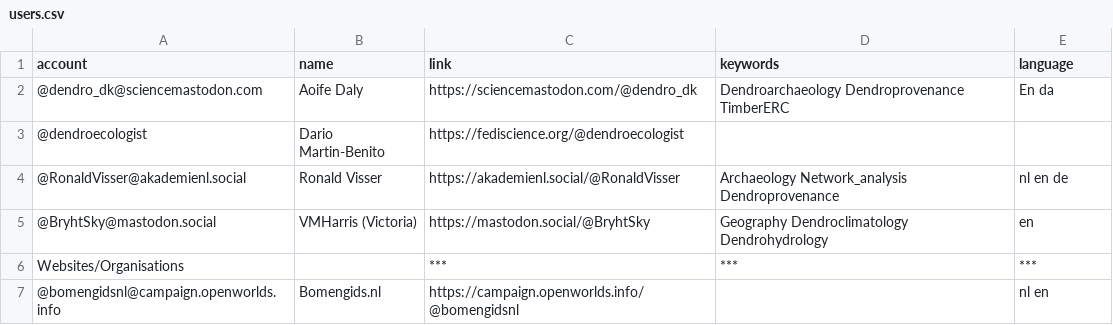
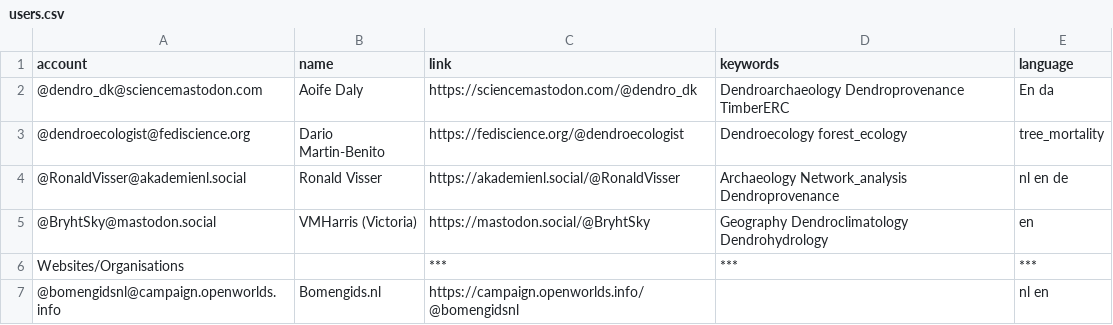
Before and after one commit to RonaldVisser/Mastodon-Dendrochronology, a CSV file: resources/users.csv, drawn as a sheet.

Commit message:
Update users.csv

```diff
--- a/resources/users.csv
+++ b/resources/users.csv
@@ -2,3 +2,3 @@ account,name,link,keywords,language
 @dendro_dk@sciencemastodon.com,Aoife Daly,https://sciencemastodon.com/@dendro_dk,Dendroarchaeology Dendroprovenance TimberERC,En da
-@dendroecologist,Dario Martin-Benito,https://fediscience.org/@dendroecologist,,
+@dendroecologist@fediscience.org,Dario Martin-Benito,https://fediscience.org/@dendroecologist,Dendroecology forest_ecology, tree_mortality,
 @RonaldVisser@akademienl.social,Ronald Visser, https://akademienl.social/@RonaldVisser,Archaeology Network_analysis Dendroprovenance, nl en de
```
